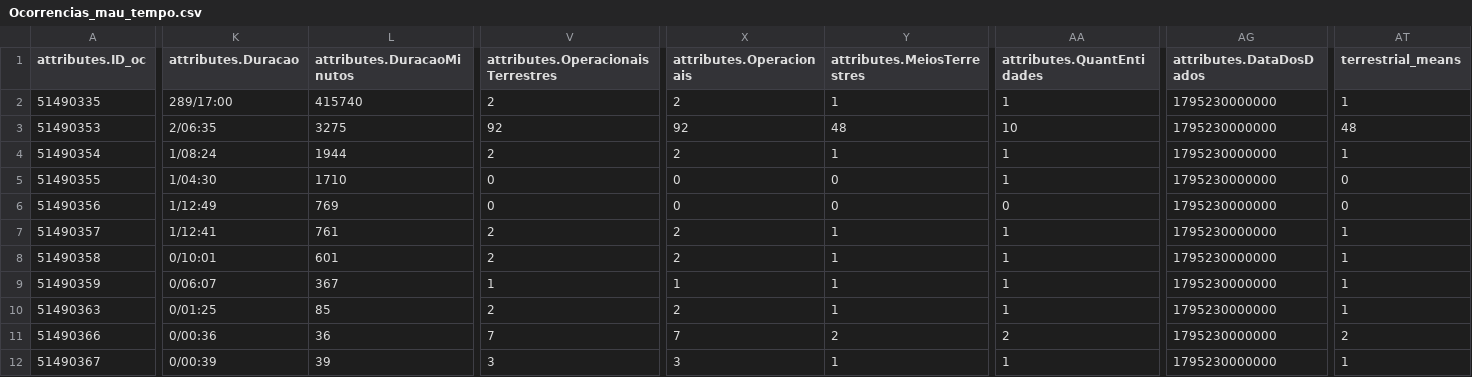
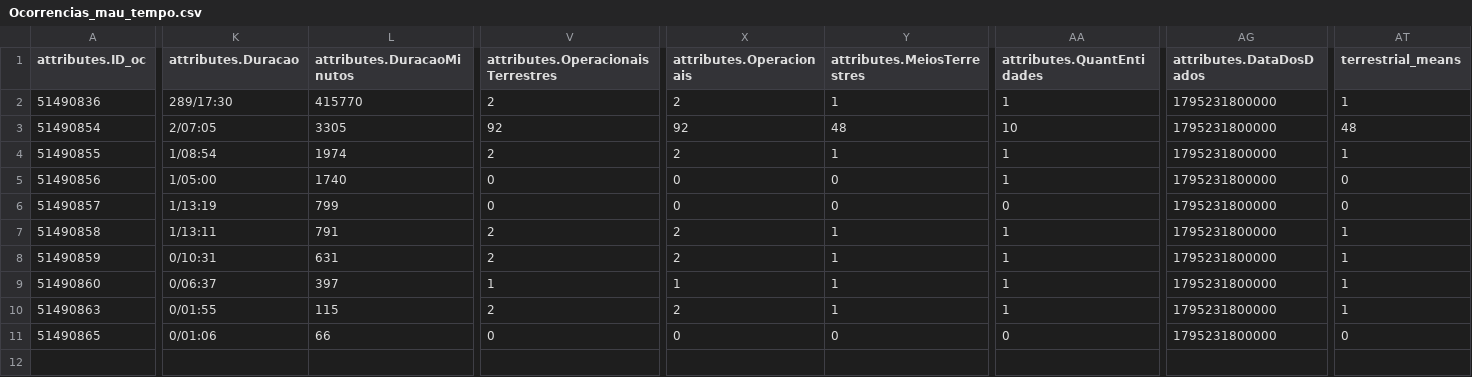
Before and after one commit to CatiaBarros/occurrence-data-collector, a CSV file: Ocorrencias_mau_tempo.csv, drawn as a sheet; only a part is shown, gaps mark what is left out; rows hold the shown columns only; the diff covers the shown part only; the diff names each change by its address in the sheet, - before the commit and + after, or states it on an @@ line.

```diff
--- a/Ocorrencias_mau_tempo.csv
+++ b/Ocorrencias_mau_tempo.csv
-A2 (attributes.ID_oc): 51490335
+A2 (attributes.ID_oc): 51490836
-K2 (attributes.Duracao): 289/17:00
+K2 (attributes.Duracao): 289/17:30
-L2 (attributes.DuracaoMinutos): 415740
+L2 (attributes.DuracaoMinutos): 415770
-AG2:AG11 (attributes.DataDosDados): 1795230000000
+AG2:AG11 (attributes.DataDosDados): 1795231800000
-A3 (attributes.ID_oc): 51490353
+A3 (attributes.ID_oc): 51490854
-K3 (attributes.Duracao): 2/06:35
+K3 (attributes.Duracao): 2/07:05
-L3 (attributes.DuracaoMinutos): 3275
+L3 (attributes.DuracaoMinutos): 3305
-A4 (attributes.ID_oc): 51490354
+A4 (attributes.ID_oc): 51490855
-K4 (attributes.Duracao): 1/08:24
+K4 (attributes.Duracao): 1/08:54
-L4 (attributes.DuracaoMinutos): 1944
+L4 (attributes.DuracaoMinutos): 1974
-A5 (attributes.ID_oc): 51490355
+A5 (attributes.ID_oc): 51490856
-K5 (attributes.Duracao): 1/04:30
+K5 (attributes.Duracao): 1/05:00
-L5 (attributes.DuracaoMinutos): 1710
+L5 (attributes.DuracaoMinutos): 1740
-A6 (attributes.ID_oc): 51490356
+A6 (attributes.ID_oc): 51490857
-K6 (attributes.Duracao): 1/12:49
+K6 (attributes.Duracao): 1/13:19
-L6 (attributes.DuracaoMinutos): 769
+L6 (attributes.DuracaoMinutos): 799
-A7 (attributes.ID_oc): 51490357
+A7 (attributes.ID_oc): 51490858
-K7 (attributes.Duracao): 1/12:41
+K7 (attributes.Duracao): 1/13:11
-L7 (attributes.DuracaoMinutos): 761
+L7 (attributes.DuracaoMinutos): 791
-A8 (attributes.ID_oc): 51490358
+A8 (attributes.ID_oc): 51490859
-K8 (attributes.Duracao): 0/10:01
+K8 (attributes.Duracao): 0/10:31
-L8 (attributes.DuracaoMinutos): 601
+L8 (attributes.DuracaoMinutos): 631
-A9 (attributes.ID_oc): 51490359
+A9 (attributes.ID_oc): 51490860
-K9 (attributes.Duracao): 0/06:07
+K9 (attributes.Duracao): 0/06:37
-L9 (attributes.DuracaoMinutos): 367
+L9 (attributes.DuracaoMinutos): 397
-A10 (attributes.ID_oc): 51490363
+A10 (attributes.ID_oc): 51490863
-K10 (attributes.Duracao): 0/01:25
+K10 (attributes.Duracao): 0/01:55
-L10 (attributes.DuracaoMinutos): 85
+L10 (attributes.DuracaoMinutos): 115
-A11 (attributes.ID_oc): 51490366
+A11 (attributes.ID_oc): 51490865
-K11 (attributes.Duracao): 0/00:36
+K11 (attributes.Duracao): 0/01:06
-L11 (attributes.DuracaoMinutos): 36
+L11 (attributes.DuracaoMinutos): 66
-V11: 7
+V11: 0
-X11 (attributes.Operacionais): 7
+X11 (attributes.Operacionais): 0
-Y11 (attributes.MeiosTerrestres): 2
+Y11 (attributes.MeiosTerrestres): 0
-AA11 (attributes.QuantEntidades): 2
+AA11 (attributes.QuantEntidades): 0
-AT11 (terrestrial_means): 2
+AT11 (terrestrial_means): 0
-row 12: 51490367 | 0/00:39 | 39 | 3 | 3 | 1 | 1 | 1795230000000 | 1
```
Also changed, not shown: 1 edited cell elsewhere in this file, Ocorrencias_incendio.csv, dados_prociv_expanded.csv, 1 other file.
